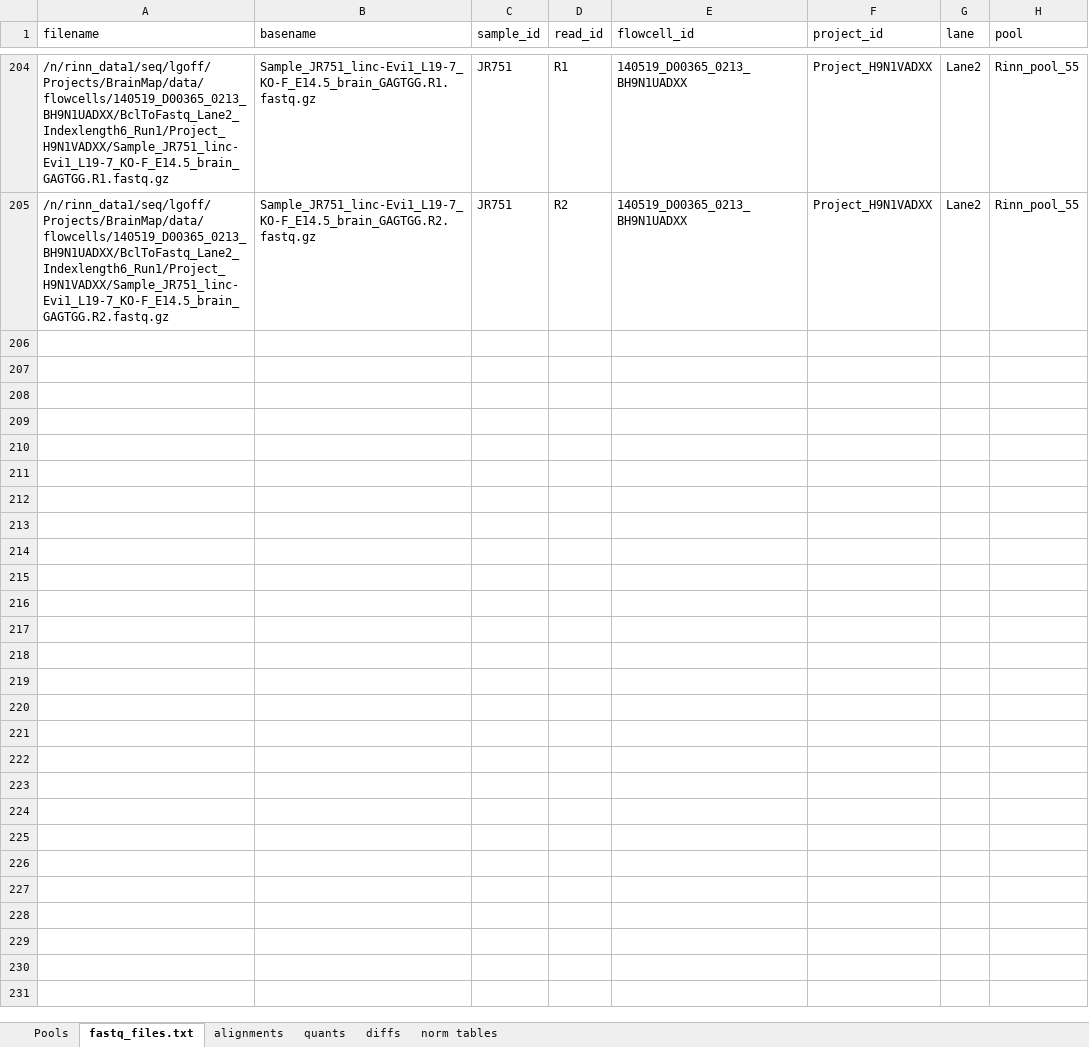
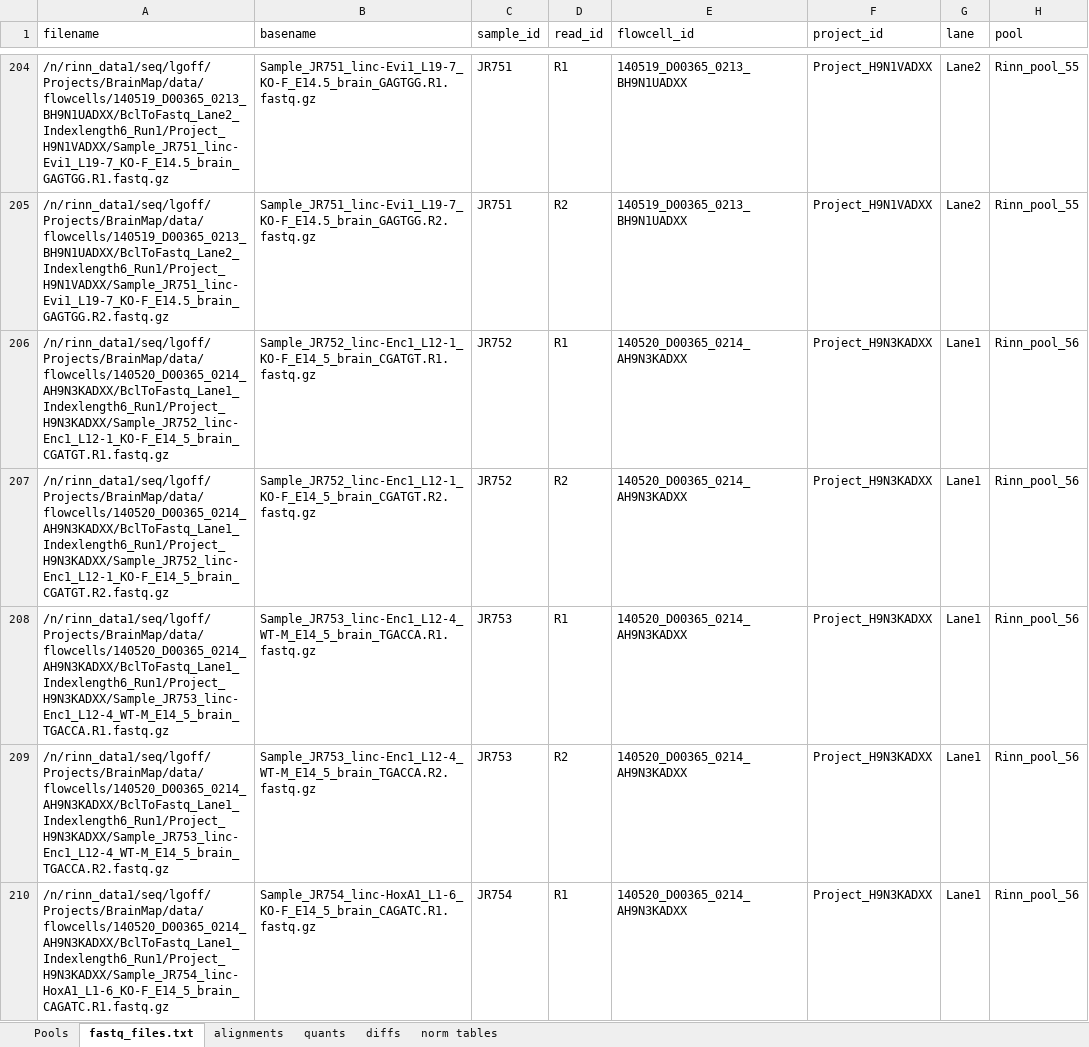
Before and after one commit to BioXiao/BrainMap, an Excel workbook: data/samples/Master_file_tracker.xlsx, sheet fastq_files.txt, drawn as a sheet; only a part is shown, gaps mark what is left out; values as stored, in another font and other column widths than the file's, no borders; the diff covers the shown part only; the diff names each change by its address in the sheet, - before the commit and + after, or states it on an @@ line.

Commit message:
Updated master_file_tracker.xlsx to reflect recent pools.

```diff
--- a/data/samples/Master_file_tracker.xlsx (sheet fastq_files.txt)
+++ b/data/samples/Master_file_tracker.xlsx (sheet fastq_files.txt)
+row 206: /n/rinn_data1/seq/lgoff/Projects/BrainMap/data/flowcells/140520_D00365_0214_AH9N3KADXX/BclToFastq_Lane1_Indexlength6_Run1/Project_H9N3KADXX/Sample_JR752_linc-Enc1_L12-1_KO-F_E14_5_brain_CGATGT.R1.fastq.gz | Sample_JR752_linc-Enc1_L12-1_KO-F_E14_5_brain_CGATGT.R1.fastq.gz | JR752 | R1 | 140520_D00365_0214_AH9N3KADXX | Project_H9N3KADXX | Lane1 | Rinn_pool_56
+row 207: /n/rinn_data1/seq/lgoff/Projects/BrainMap/data/flowcells/140520_D00365_0214_AH9N3KADXX/BclToFastq_Lane1_Indexlength6_Run1/Project_H9N3KADXX/Sample_JR752_linc-Enc1_L12-1_KO-F_E14_5_brain_CGATGT.R2.fastq.gz | Sample_JR752_linc-Enc1_L12-1_KO-F_E14_5_brain_CGATGT.R2.fastq.gz | JR752 | R2 | 140520_D00365_0214_AH9N3KADXX | Project_H9N3KADXX | Lane1 | Rinn_pool_56
+row 208: /n/rinn_data1/seq/lgoff/Projects/BrainMap/data/flowcells/140520_D00365_0214_AH9N3KADXX/BclToFastq_Lane1_Indexlength6_Run1/Project_H9N3KADXX/Sample_JR753_linc-Enc1_L12-4_WT-M_E14_5_brain_TGACCA.R1.fastq.gz | Sample_JR753_linc-Enc1_L12-4_WT-M_E14_5_brain_TGACCA.R1.fastq.gz | JR753 | R1 | 140520_D00365_0214_AH9N3KADXX | Project_H9N3KADXX | Lane1 | Rinn_pool_56
+row 209: /n/rinn_data1/seq/lgoff/Projects/BrainMap/data/flowcells/140520_D00365_0214_AH9N3KADXX/BclToFastq_Lane1_Indexlength6_Run1/Project_H9N3KADXX/Sample_JR753_linc-Enc1_L12-4_WT-M_E14_5_brain_TGACCA.R2.fastq.gz | Sample_JR753_linc-Enc1_L12-4_WT-M_E14_5_brain_TGACCA.R2.fastq.gz | JR753 | R2 | 140520_D00365_0214_AH9N3KADXX | Project_H9N3KADXX | Lane1 | Rinn_pool_56
+row 210: /n/rinn_data1/seq/lgoff/Projects/BrainMap/data/flowcells/140520_D00365_0214_AH9N3KADXX/BclToFastq_Lane1_Indexlength6_Run1/Project_H9N3KADXX/Sample_JR754_linc-HoxA1_L1-6_KO-F_E14_5_brain_CAGATC.R1.fastq.gz | Sample_JR754_linc-HoxA1_L1-6_KO-F_E14_5_brain_CAGATC.R1.fastq.gz | JR754 | R1 | 140520_D00365_0214_AH9N3KADXX | Project_H9N3KADXX | Lane1 | Rinn_pool_56
```
Also changed, not shown: 139 added rows elsewhere in this sheet, sheet alignments.
